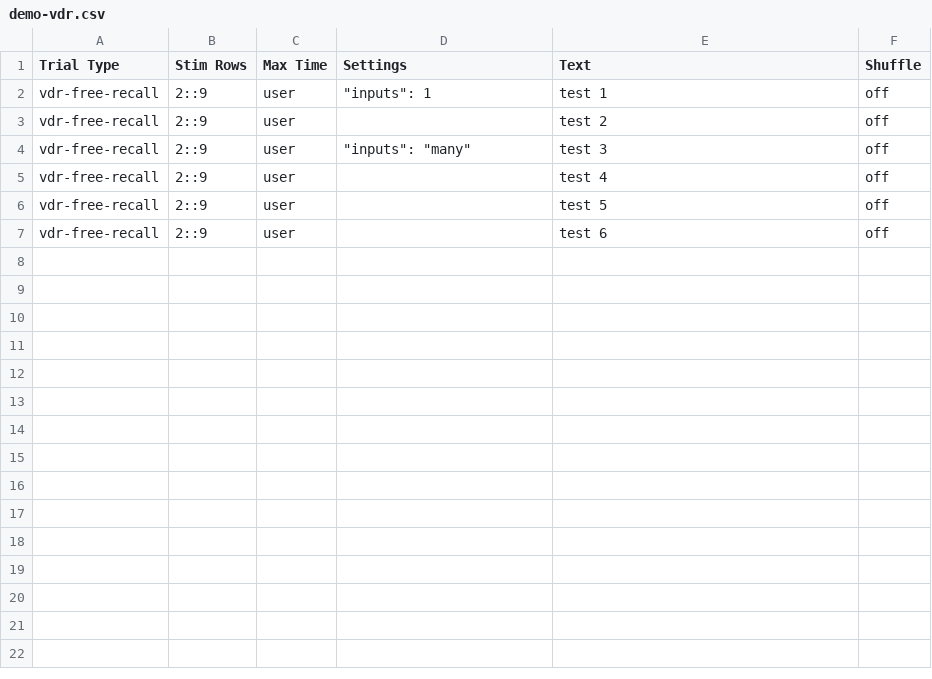
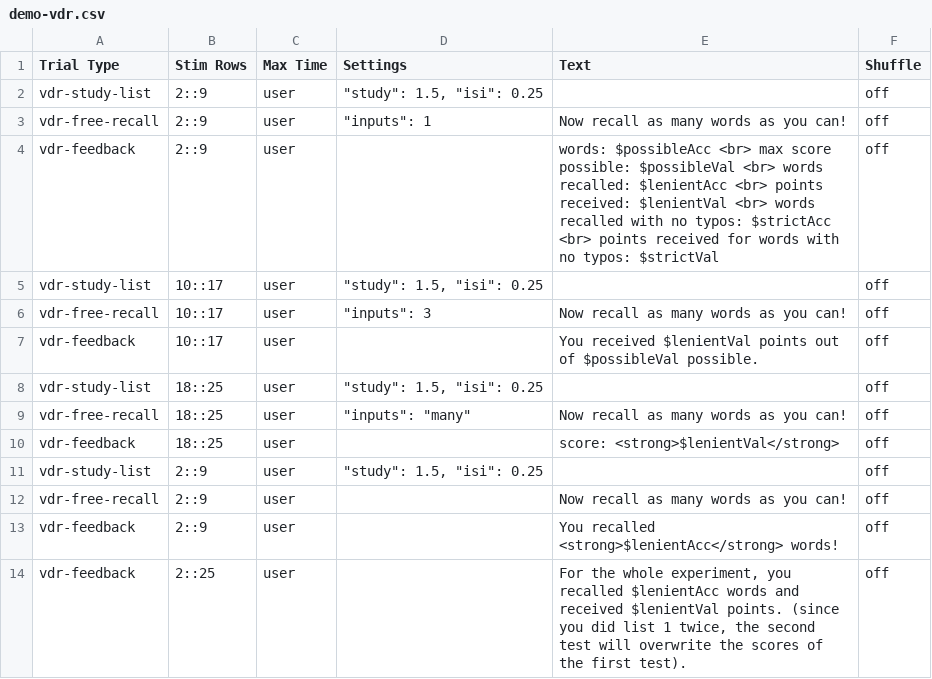
Before and after one commit to TysonKerr/Collector, a CSV file: Experiments/Demo/Procedure/demo-vdr.csv, drawn as a sheet.

Commit message:
added multi_trial, updated vdr demo

```diff
--- a/Experiments/Demo/Procedure/demo-vdr.csv
+++ b/Experiments/Demo/Procedure/demo-vdr.csv
@@ -1,7 +1,14 @@
 Trial Type,Stim Rows,Max Time,Settings,Text,Shuffle
-vdr-free-recall,2::9,user,"""inputs"": 1",test 1,off
-vdr-free-recall,2::9,user,,test 2,off
-vdr-free-recall,2::9,user,"""inputs"": ""many""",test 3,off
-vdr-free-recall,2::9,user,,test 4,off
-vdr-free-recall,2::9,user,,test 5,off
-vdr-free-recall,2::9,user,,test 6,off
+vdr-study-list,2::9,user,"""study"": 1.5, ""isi"": 0.25",,off
+vdr-free-recall,2::9,user,"""inputs"": 1",Now recall as many words as you can!,off
+vdr-feedback,2::9,user,,words: $possibleAcc <br> max score possible: $possibleVal <br> words recalled: $lenientAcc <br> points received: $lenientVal <br> words recalled with no typos: $strictAcc <br> points received for words with no typos: $strictVal,off
+vdr-study-list,10::17,user,"""study"": 1.5, ""isi"": 0.25",,off
+vdr-free-recall,10::17,user,"""inputs"": 3",Now recall as many words as you can!,off
+vdr-feedback,10::17,user,,You received $lenientVal points out of $possibleVal possible.,off
+vdr-study-list,18::25,user,"""study"": 1.5, ""isi"": 0.25",,off
+vdr-free-recall,18::25,user,"""inputs"": ""many""",Now recall as many words as you can!,off
+vdr-feedback,18::25,user,,score: <strong>$lenientVal</strong>,off
+vdr-study-list,2::9,user,"""study"": 1.5, ""isi"": 0.25",,off
+vdr-free-recall,2::9,user,,Now recall as many words as you can!,off
+vdr-feedback,2::9,user,,You recalled <strong>$lenientAcc</strong> words!,off
+vdr-feedback,2::25,user,,"For the whole experiment, you recalled $lenientAcc words and received $lenientVal points. (since you did list 1 twice, the second test will overwrite the scores of the first test).",off
```
Also changed, not shown: Experiments/Demo/Stimuli/demo-vdr-stim.csv, 8 other files.
